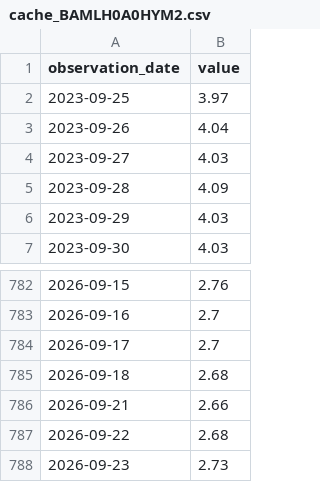
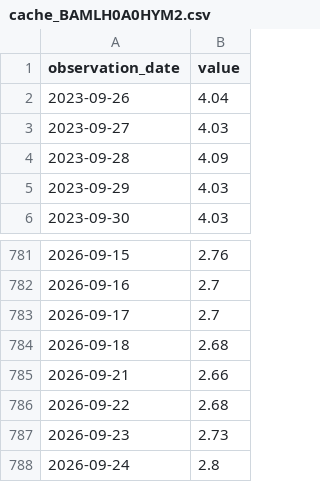
Before and after one commit to duksunghcg-ship-it/sentinel, a CSV file: cache/cache_BAMLH0A0HYM2.csv, drawn as a sheet; only a part is shown, gaps mark what is left out; removed rows and columns are numbered as before the commit, all else as after; the diff names each change by its address in the sheet, - before the commit and + after, or states it on an @@ line.

```diff
--- a/cache/cache_BAMLH0A0HYM2.csv
+++ b/cache/cache_BAMLH0A0HYM2.csv
-row 2: 2023-09-25 | 3.97
+row 788: 2026-09-24 | 2.8
```
Also changed, not shown: cache/cache_VIXCLS.csv, forecast/prices.csv, 3 other files.
